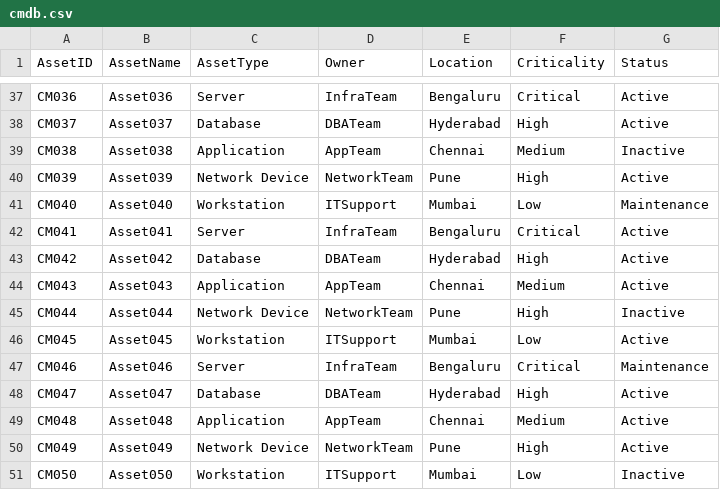
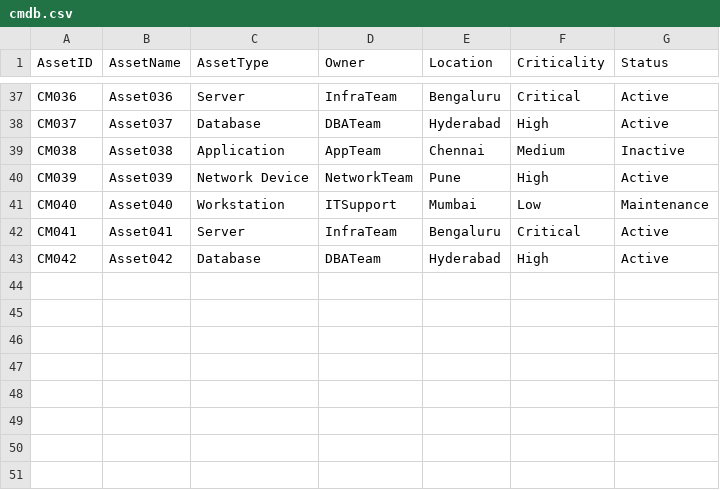
Before and after one commit to AnnapurnaHanchinal/OT-Inventory-Intelligence, a CSV file: data/cmdb/cmdb.csv, drawn as a sheet; only a part is shown, gaps mark what is left out.

Commit message:
Update cmdb.csv

```diff
--- a/data/cmdb/cmdb.csv
+++ b/data/cmdb/cmdb.csv
@@ -43,9 +43 @@ CM041,Asset041,Server,InfraTeam,Bengaluru,Critical,Active
 CM042,Asset042,Database,DBATeam,Hyderabad,High,Active
-CM043,Asset043,Application,AppTeam,Chennai,Medium,Active
-CM044,Asset044,Network Device,NetworkTeam,Pune,High,Inactive
-CM045,Asset045,Workstation,ITSupport,Mumbai,Low,Active
-CM046,Asset046,Server,InfraTeam,Bengaluru,Critical,Maintenance
-CM047,Asset047,Database,DBATeam,Hyderabad,High,Active
-CM048,Asset048,Application,AppTeam,Chennai,Medium,Active
-CM049,Asset049,Network Device,NetworkTeam,Pune,High,Active
-CM050,Asset050,Workstation,ITSupport,Mumbai,Low,Inactive
```
